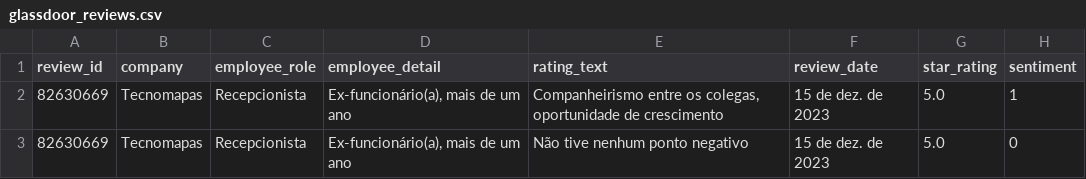
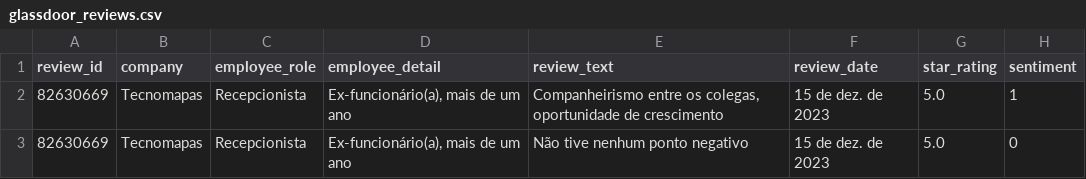
Before and after one commit to stevillis/glassdoor-reviews-analysis-nlp, a CSV file: data_preparation/glassdoor_reviews.csv (was data-preparation/glassdoor_reviews.csv), drawn as a sheet; only a part is shown.

Commit message:
data-visualization

```diff
--- a/data-preparation/glassdoor_reviews.csv
+++ b/data_preparation/glassdoor_reviews.csv
@@ -1,2 +1,2 @@
-review_id,company,employee_role,employee_detail,rating_text,review_date,star_rating,sentiment
+review_id,company,employee_role,employee_detail,review_text,review_date,star_rating,sentiment
 82630669,Tecnomapas,Recepcionista,"Ex-funcionário(a), mais de um ano","Companheirismo entre os colegas, oportunidade de crescimento",15 de dez. de 2023,5.0,1
```
Also changed, not shown: 4 other files.
